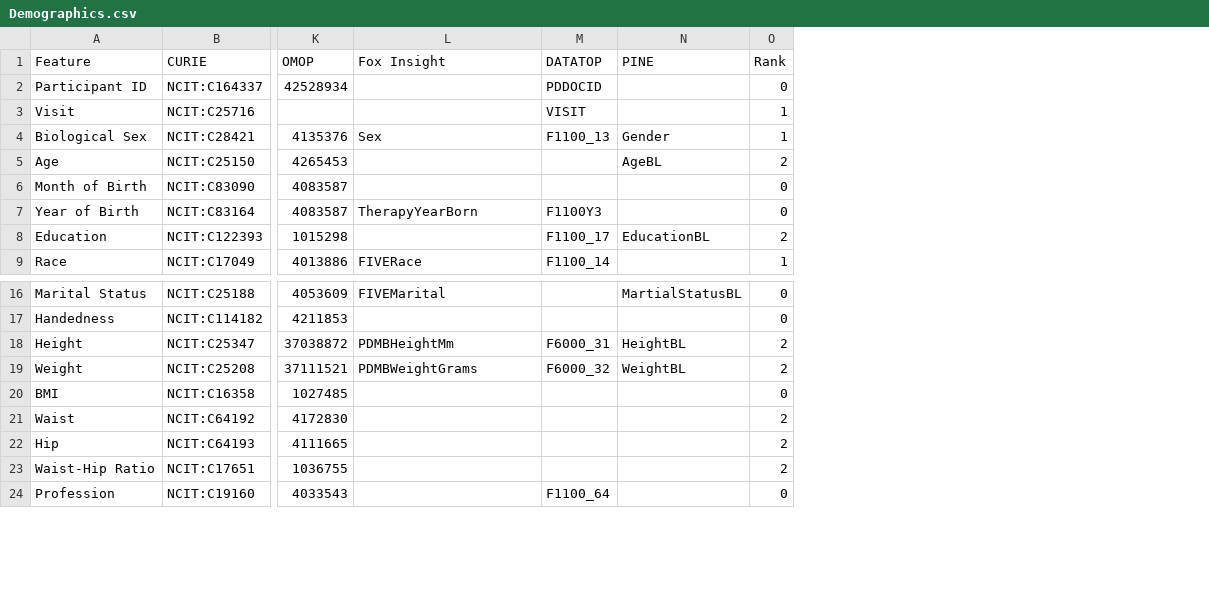
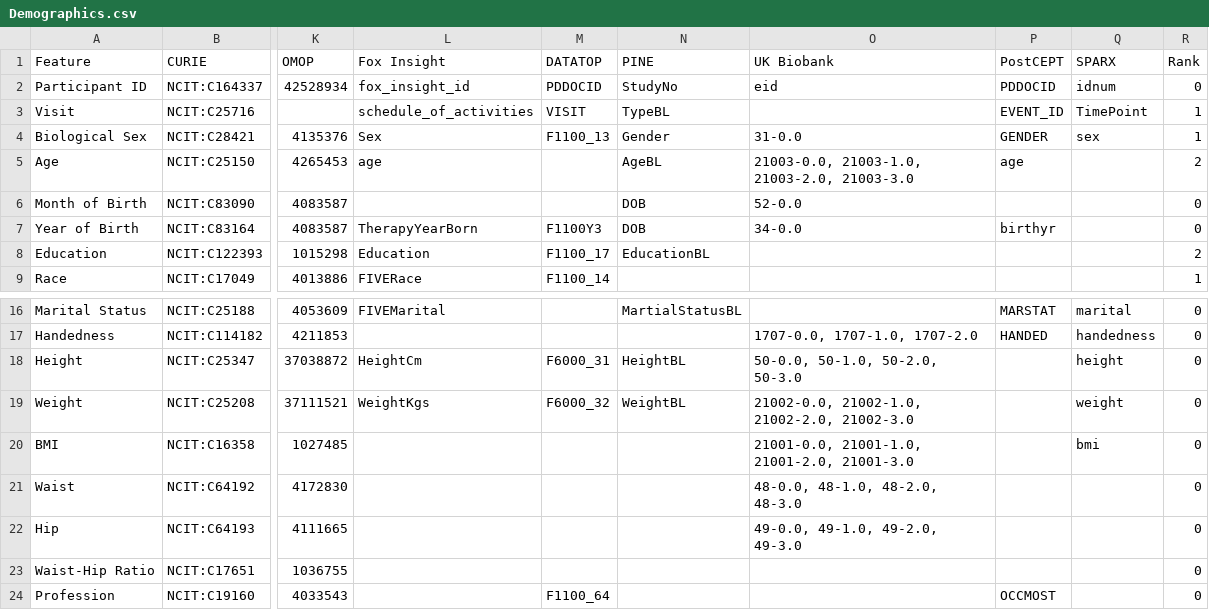
Before and after one commit to SCAI-BIO/PDataViewer, a CSV file: backend/data/cdm/Demographics.csv, drawn as a sheet; only a part is shown, gaps mark what is left out; addresses are those after the commit; the diff names each change by its address in the sheet, - before the commit and + after, or states it on an @@ line.

```diff
--- a/backend/data/cdm/Demographics.csv
+++ b/backend/data/cdm/Demographics.csv
+column O (UK Biobank), rows 2-7: eid |  | 31-0.0 | 21003-0.0, 21003-1.0, 21003-2.0, 21003-3.0 | 52-0.0 | 34-0.0; rows 17-22: 1707-0.0, 1707-1.0, 1707-2.0 | 50-0.0, 50-1.0, 50-2.0, 50-3.0 | 21002-0.0, 21002-1.0, 21002-2.0, 21002-3.0 | 21001-0.0, 21001-1.0, 21001-2.0, 21001-3.0 | 48-0.0, 48-1.0, 48-2.0, 48-3.0 | 49-0.0, 49-1.0, 49-2.0, 49-3.0
+column P (PostCEPT), rows 2-7: PDDOCID | EVENT_ID | GENDER | age |  | birthyr; rows 16-24: MARSTAT | HANDED |  |  |  |  |  |  | OCCMOST
+column Q (SPARX), rows 2-4: idnum | TimePoint | sex; rows 16-20: marital | handedness | height | weight | bmi
-L2 (Fox Insight): (empty)
+L2 (Fox Insight): fox_insight_id
-N2 (PINE): (empty)
+N2 (PINE): StudyNo
-L3 (Fox Insight): (empty)
+L3 (Fox Insight): schedule_of_activities
-N3 (PINE): (empty)
+N3 (PINE): TypeBL
-L5 (Fox Insight): (empty)
+L5 (Fox Insight): age
-N6:N7 (PINE): (empty)
+N6:N7 (PINE): DOB
-L8 (Fox Insight): (empty)
+L8 (Fox Insight): Education
-L18 (Fox Insight): PDMBHeightMm
+L18 (Fox Insight): HeightCm
-R18:R19 (Rank): 2
+R18:R19 (Rank): 0
-L19 (Fox Insight): PDMBWeightGrams
+L19 (Fox Insight): WeightKgs
-R21:R23 (Rank): 2
+R21:R23 (Rank): 0
```
Also changed, not shown: backend/data/cdm/Clinical.csv, backend/data/cdm/Comorbidities.csv, 10 other files.
